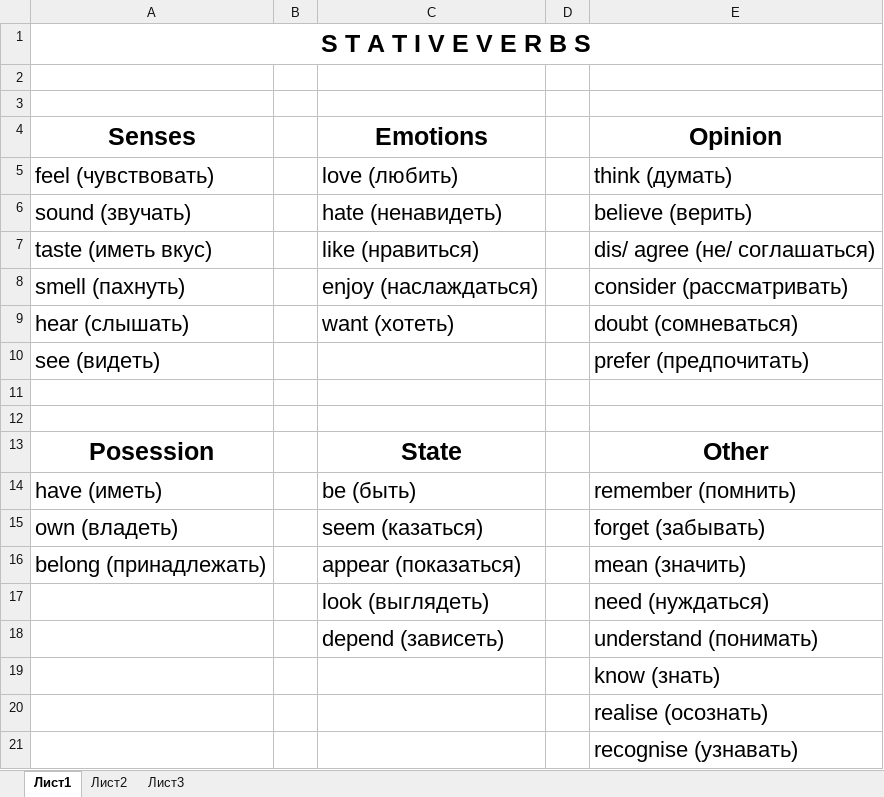
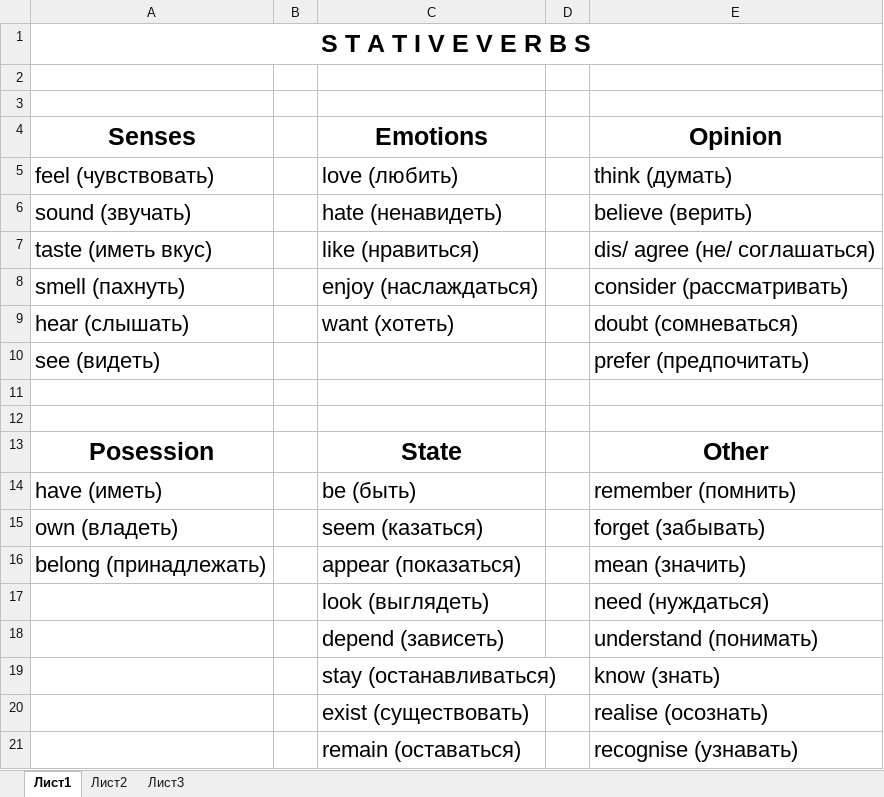
Before and after one commit to ElnurKasimov/IT, an Excel workbook: English/BigBen/stative verbs.xlsx, sheet Лист1, drawn as a sheet; values as stored, in another font and other column widths than the file's, no borders; the diff names each change by its address in the sheet, - before the commit and + after, or states it on an @@ line.

```diff
--- a/English/BigBen/stative verbs.xlsx (sheet Лист1)
+++ b/English/BigBen/stative verbs.xlsx (sheet Лист1)
-C19 (Emotions): (empty)
+C19 (Emotions): stay (останавливаться)
-C20 (Emotions): (empty)
+C20 (Emotions): exist (существовать)
-C21 (Emotions): (empty)
+C21 (Emotions): remain (оставаться)
```
Also changed, not shown: 1 other file.
